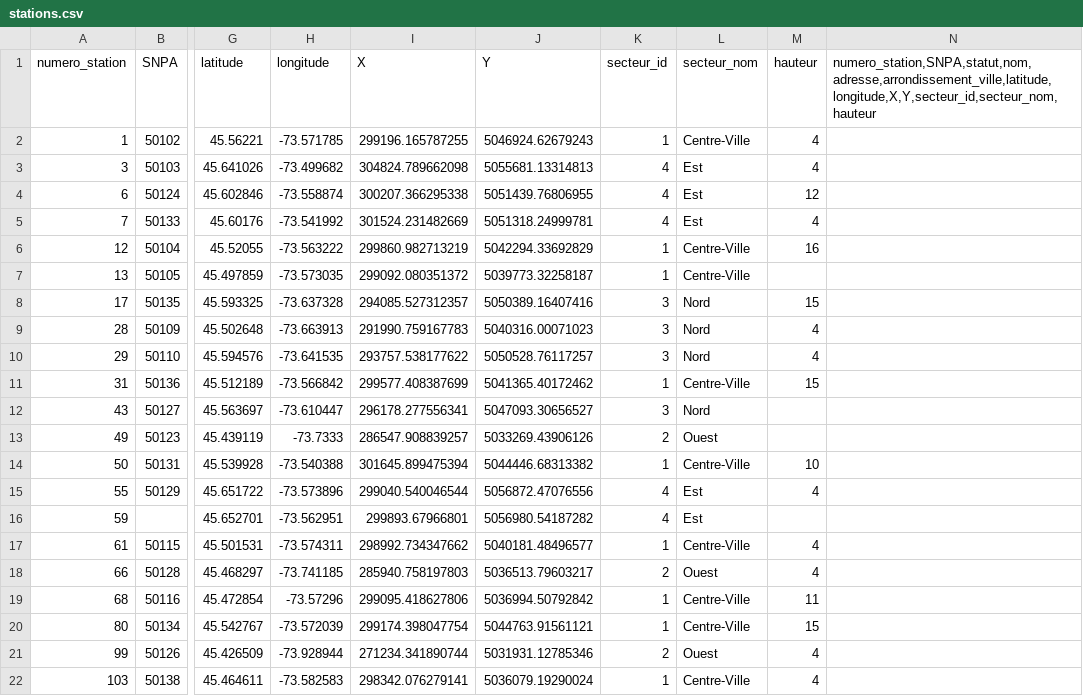
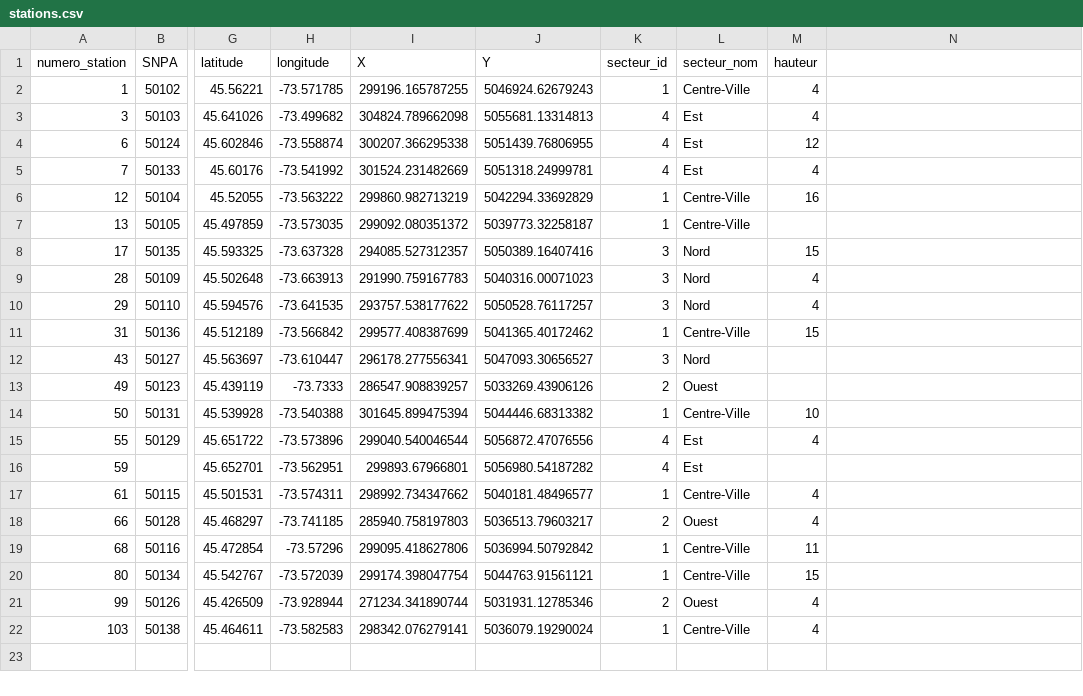
Before and after one commit to NathanGrenier/ConU2025, a CSV file: data/stations.csv, drawn as a sheet; only a part is shown, gaps mark what is left out; the diff names each change by its address in the sheet, - before the commit and + after, or states it on an @@ line.

Commit message:
add stations and violations to influx db
fixed issue with stations csv column headings

```diff
--- a/data/stations.csv
+++ b/data/stations.csv
-N1: numero_station,SNPA,statut,nom,adresse,arrondissement_ville,latitude,longitude,X,Y,secteur_id,secteur_nom,hauteur
+N1: (empty)
```
Also changed, not shown: 6 other files.
